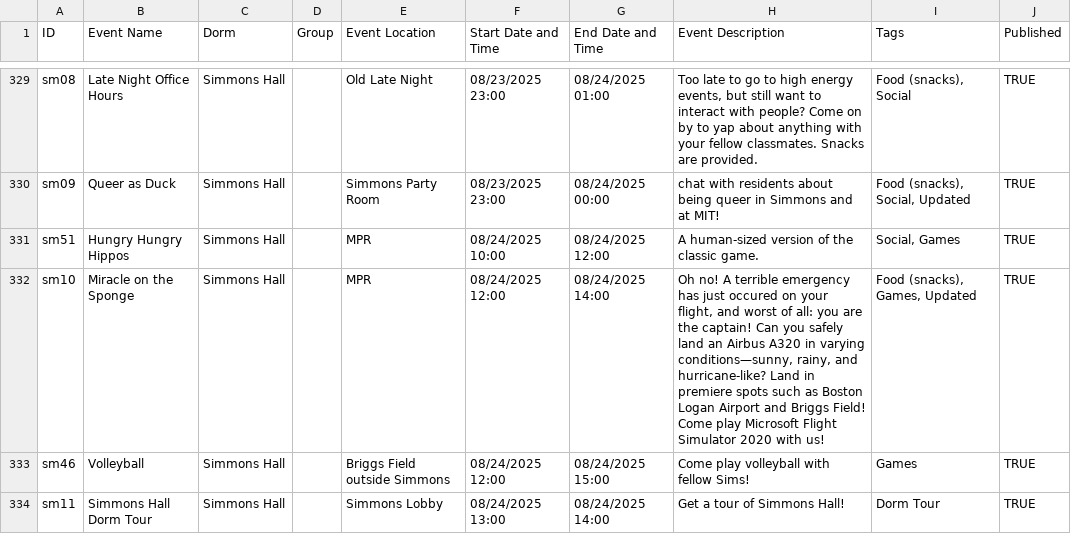
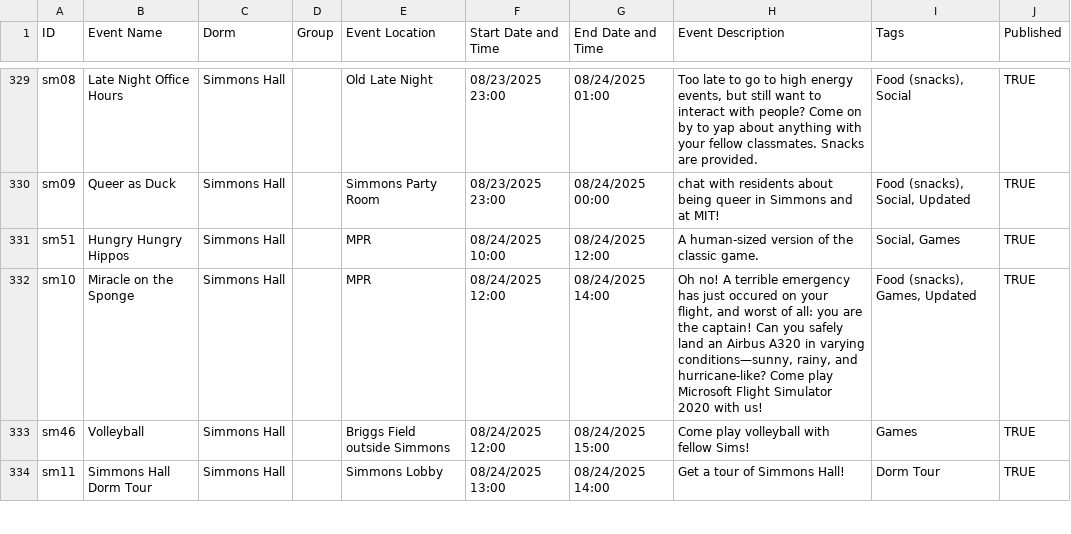
Before and after one commit to mit-dormcon/t-rex, a CSV file: events/2025-events.csv, drawn as a sheet; only a part is shown, gaps mark what is left out.

```diff
--- a/events/2025-events.csv
+++ b/events/2025-events.csv
@@ -340,3 +340,3 @@ sm09,Queer as Duck,Simmons Hall,,Simmons Party Room,08/23/2025 23:00,08/24/2025
 sm51,Hungry Hungry Hippos,Simmons Hall,,MPR,08/24/2025 10:00,08/24/2025 12:00,A human-sized version of the classic game. ,"Social, Games",TRUE
-sm10,Miracle on the Sponge,Simmons Hall,,MPR,08/24/2025 12:00,08/24/2025 14:00,"Oh no! A terrible emergency has just occured on your flight, and worst of all: you are the captain! Can you safely land an Airbus A320 in varying conditions—sunny, rainy, and hurricane-like? Land in premiere spots such as Boston Logan Airport and Briggs Field! Come play Microsoft Flight Simulator 2020 with us!","Food (snacks), Games, Updated",TRUE
+sm10,Miracle on the Sponge,Simmons Hall,,MPR,08/24/2025 12:00,08/24/2025 14:00,"Oh no! A terrible emergency has just occured on your flight, and worst of all: you are the captain! Can you safely land an Airbus A320 in varying conditions—sunny, rainy, and hurricane-like? Come play Microsoft Flight Simulator 2020 with us!","Food (snacks), Games, Updated",TRUE
 sm46,Volleyball,Simmons Hall,,Briggs Field outside Simmons,08/24/2025 12:00,08/24/2025 15:00,Come play volleyball with fellow Sims!,Games,TRUE
```
